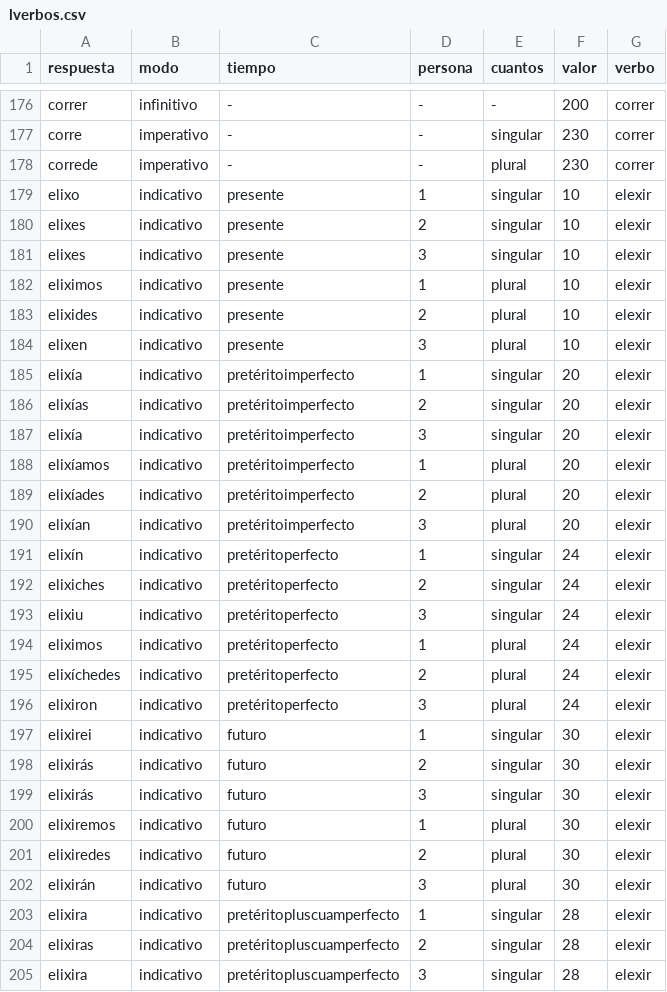
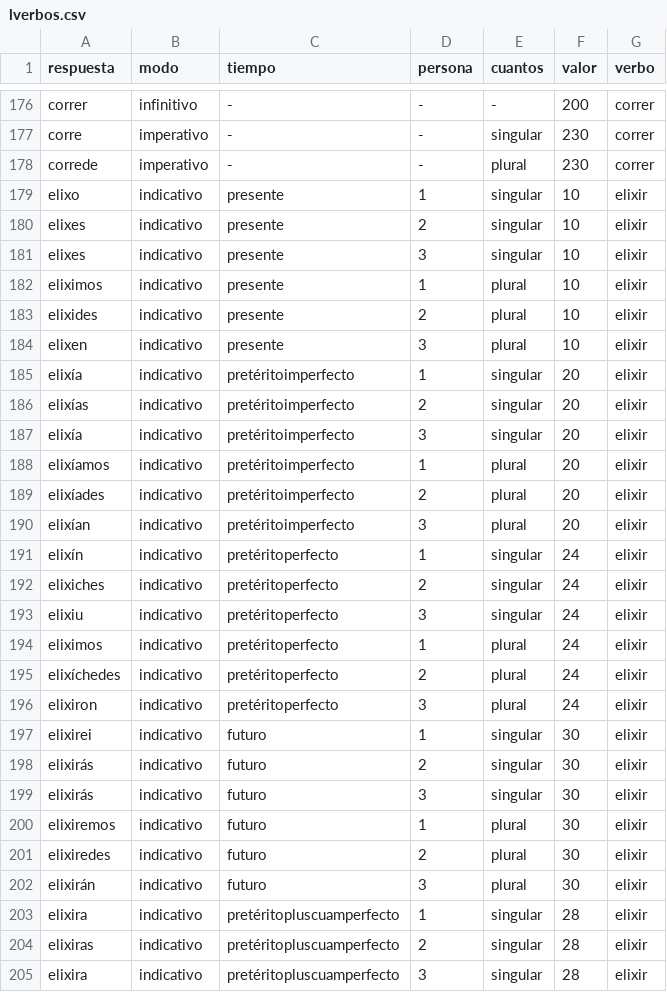
Before and after one commit to martatorre-dev/lverbobot, a CSV file: input/lverbos.csv, drawn as a sheet; only a part is shown, gaps mark what is left out; the diff covers the shown part only.

```diff
--- a/input/lverbos.csv
+++ b/input/lverbos.csv
@@ -178,28 +178,28 @@ corre,imperativo,-,-,singular,230,correr
 correde,imperativo,-,-,plural,230,correr
-elixo,indicativo,presente,1,singular,10,elexir
-elixes,indicativo,presente,2,singular,10,elexir
-elixes,indicativo,presente,3,singular,10,elexir
-eliximos,indicativo,presente,1,plural,10,elexir
-elixides,indicativo,presente,2,plural,10,elexir
-elixen,indicativo,presente,3,plural,10,elexir
-elixía,indicativo,pretéritoimperfecto,1,singular,20,elexir
-elixías,indicativo,pretéritoimperfecto,2,singular,20,elexir
-elixía,indicativo,pretéritoimperfecto,3,singular,20,elexir
-elixíamos,indicativo,pretéritoimperfecto,1,plural,20,elexir
-elixíades,indicativo,pretéritoimperfecto,2,plural,20,elexir
-elixían,indicativo,pretéritoimperfecto,3,plural,20,elexir
-elixín,indicativo,pretéritoperfecto,1,singular,24,elexir
-elixiches,indicativo,pretéritoperfecto,2,singular,24,elexir
-elixiu,indicativo,pretéritoperfecto,3,singular,24,elexir
-eliximos,indicativo,pretéritoperfecto,1,plural,24,elexir
-elixíchedes,indicativo,pretéritoperfecto,2,plural,24,elexir
-elixiron,indicativo,pretéritoperfecto,3,plural,24,elexir
-elixirei,indicativo,futuro,1,singular,30,elexir
-elixirás,indicativo,futuro,2,singular,30,elexir
-elixirás,indicativo,futuro,3,singular,30,elexir
-elixiremos,indicativo,futuro,1,plural,30,elexir
-elixiredes,indicativo,futuro,2,plural,30,elexir
-elixirán,indicativo,futuro,3,plural,30,elexir
-elixira,indicativo,pretéritopluscuamperfecto,1,singular,28,elexir
-elixiras,indicativo,pretéritopluscuamperfecto,2,singular,28,elexir
-elixira,indicativo,pretéritopluscuamperfecto,3,singular,28,elexir
+elixo,indicativo,presente,1,singular,10,elixir
+elixes,indicativo,presente,2,singular,10,elixir
+elixes,indicativo,presente,3,singular,10,elixir
+eliximos,indicativo,presente,1,plural,10,elixir
+elixides,indicativo,presente,2,plural,10,elixir
+elixen,indicativo,presente,3,plural,10,elixir
+elixía,indicativo,pretéritoimperfecto,1,singular,20,elixir
+elixías,indicativo,pretéritoimperfecto,2,singular,20,elixir
+elixía,indicativo,pretéritoimperfecto,3,singular,20,elixir
+elixíamos,indicativo,pretéritoimperfecto,1,plural,20,elixir
+elixíades,indicativo,pretéritoimperfecto,2,plural,20,elixir
+elixían,indicativo,pretéritoimperfecto,3,plural,20,elixir
+elixín,indicativo,pretéritoperfecto,1,singular,24,elixir
+elixiches,indicativo,pretéritoperfecto,2,singular,24,elixir
+elixiu,indicativo,pretéritoperfecto,3,singular,24,elixir
+eliximos,indicativo,pretéritoperfecto,1,plural,24,elixir
+elixíchedes,indicativo,pretéritoperfecto,2,plural,24,elixir
+elixiron,indicativo,pretéritoperfecto,3,plural,24,elixir
+elixirei,indicativo,futuro,1,singular,30,elixir
+elixirás,indicativo,futuro,2,singular,30,elixir
+elixirás,indicativo,futuro,3,singular,30,elixir
+elixiremos,indicativo,futuro,1,plural,30,elixir
+elixiredes,indicativo,futuro,2,plural,30,elixir
+elixirán,indicativo,futuro,3,plural,30,elixir
+elixira,indicativo,pretéritopluscuamperfecto,1,singular,28,elixir
+elixiras,indicativo,pretéritopluscuamperfecto,2,singular,28,elixir
+elixira,indicativo,pretéritopluscuamperfecto,3,singular,28,elixir
```
Also changed, not shown: 32 edited cells elsewhere in this file, input/ltiempos.csv, 3 other files.
